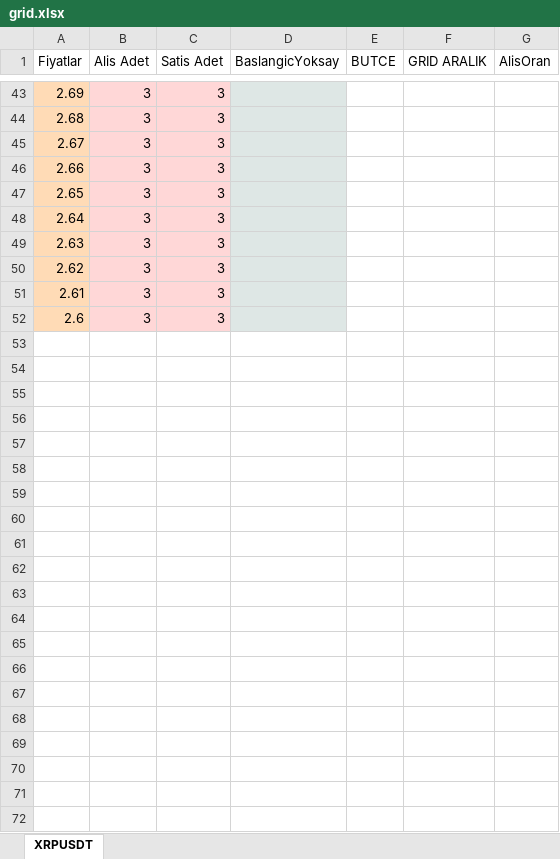
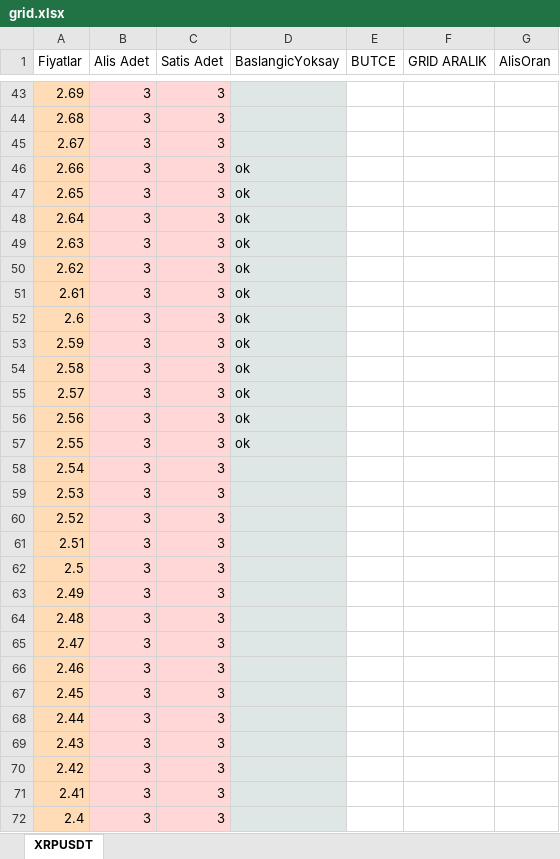
Before and after one commit to flavves/gridBinance, an Excel workbook: files/grid.xlsx, sheet XRPUSDT, drawn as a sheet; only a part is shown, gaps mark what is left out; values as stored, in another font and other column widths than the file's, no borders; charts and pictures not drawn; the diff covers the shown part only; the diff names each change by its address in the sheet, - before the commit and + after, or states it on an @@ line.

```diff
--- a/files/grid.xlsx (sheet XRPUSDT)
+++ b/files/grid.xlsx (sheet XRPUSDT)
-D46:D52 (BaslangicYoksay): (empty)
+D46:D52 (BaslangicYoksay): ok
+row 53: 2.59 | 3 | 3 | ok
+row 54: 2.58 | 3 | 3 | ok
+row 55: 2.57 | 3 | 3 | ok
+row 56: 2.56 | 3 | 3 | ok
+row 57: 2.55 | 3 | 3 | ok
+row 58: 2.54 | 3 | 3
+row 59: 2.53 | 3 | 3
+row 60: 2.52 | 3 | 3
+row 61: 2.51 | 3 | 3
+row 62: 2.5 | 3 | 3
+row 63: 2.49 | 3 | 3
+row 64: 2.48 | 3 | 3
+row 65: 2.47 | 3 | 3
+row 66: 2.46 | 3 | 3
+row 67: 2.45 | 3 | 3
+row 68: 2.44 | 3 | 3
+row 69: 2.43 | 3 | 3
+row 70: 2.42 | 3 | 3
+row 71: 2.41 | 3 | 3
+row 72: 2.4 | 3 | 3
```
Also changed, not shown: 13 edited cells elsewhere in this sheet, 6 other files.
